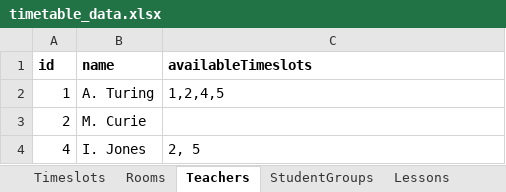
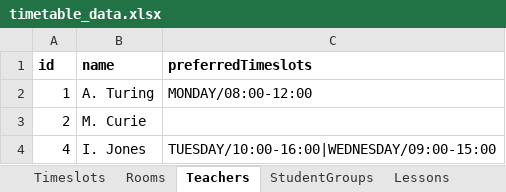
Before and after one commit to PatrickDiallo23/Automatic-Timetable-Generation-System, an Excel workbook: import-examples/timetable_data.xlsx, sheet Teachers, drawn as a sheet; values as stored, in another font and other column widths than the file's, no borders; the diff names each change by its address in the sheet, - before the commit and + after, or states it on an @@ line.

Commit message:
Refine Teacher availability or preferred timeslots and implement  other minor improvements (UI, update logic, etc.)

```diff
--- a/import-examples/timetable_data.xlsx (sheet Teachers)
+++ b/import-examples/timetable_data.xlsx (sheet Teachers)
-C1: availableTimeslots
+C1: preferredTimeslots
-C2 (preferredTimeslots): 1,2,4,5
+C2 (preferredTimeslots): MONDAY/08:00-12:00
-C4 (preferredTimeslots): 2, 5
+C4 (preferredTimeslots): TUESDAY/10:00-16:00|WEDNESDAY/09:00-15:00
```
Also changed, not shown: 23 other files.
